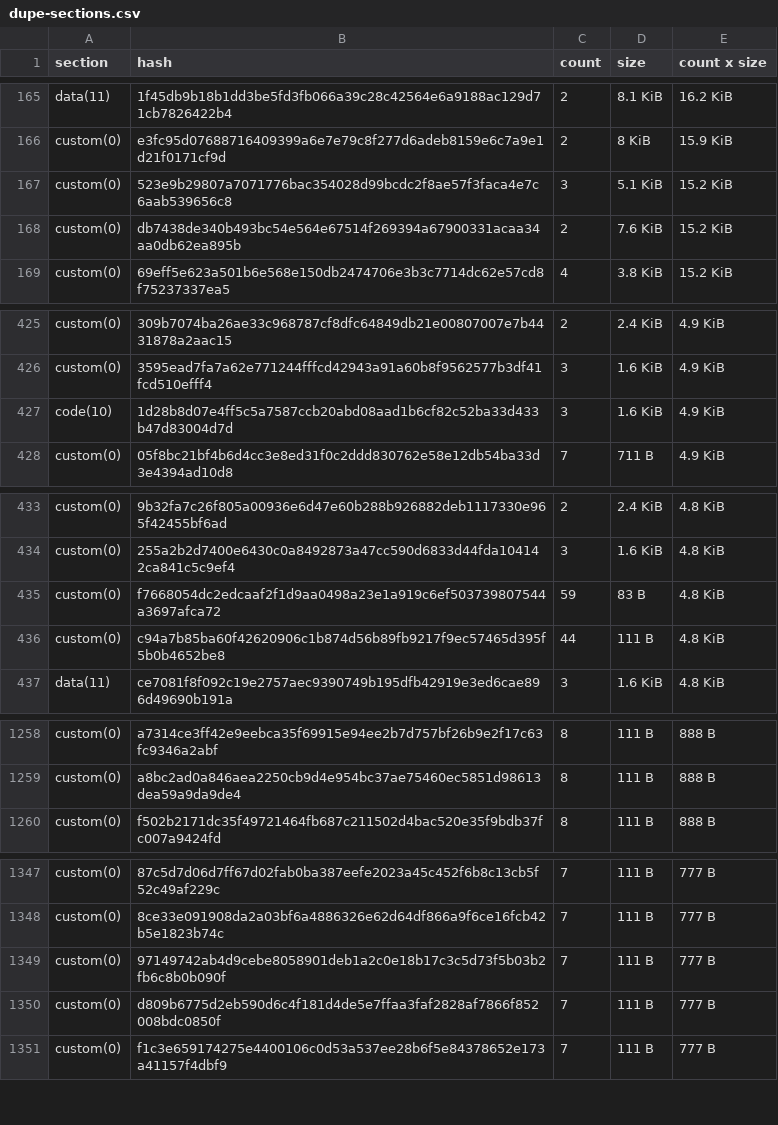
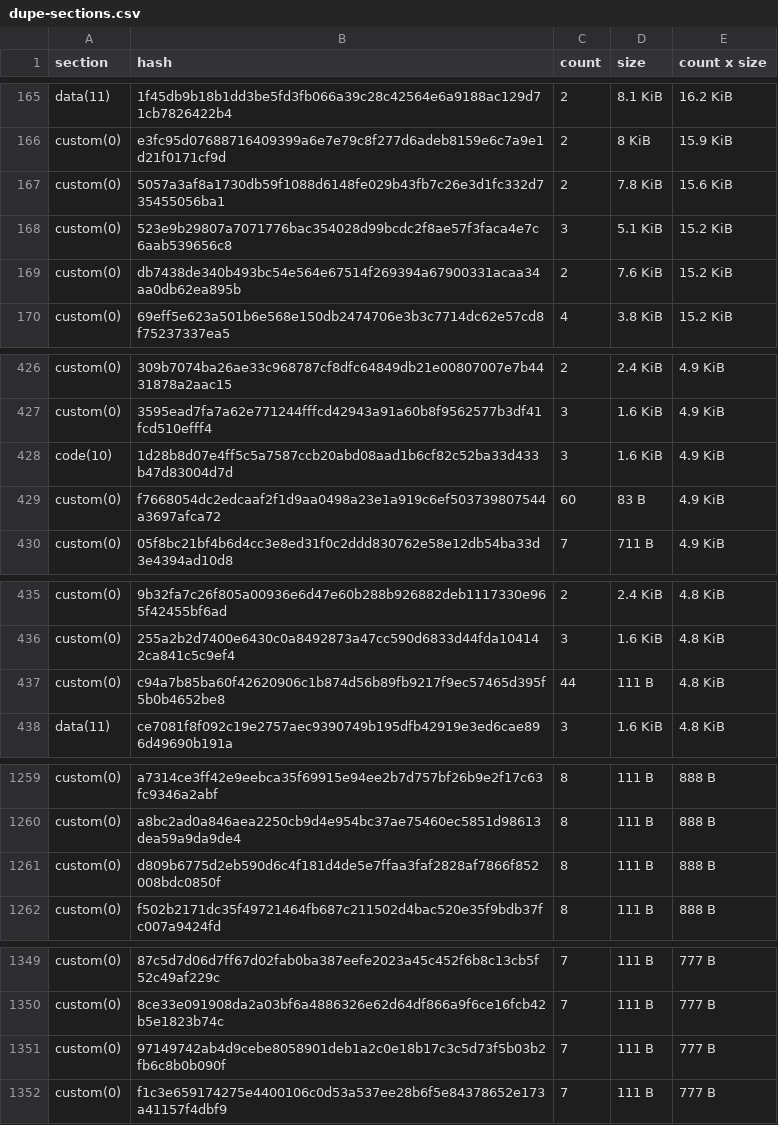
Before and after one commit to stellar-experimental/contract-wasms, a CSV file: analysis/dupe-sections.csv, drawn as a sheet; only a part is shown, gaps mark what is left out; the diff covers the shown part only.

```diff
--- a/analysis/dupe-sections.csv
+++ b/analysis/dupe-sections.csv
@@ -166,2 +166,3 @@ data(11),1f45db9b18b1dd3be5fd3fb066a39c28c42564e6a9188ac129d71cb7826422b4,2,8.1
 custom(0),e3fc95d07688716409399a6e7e79c8f277d6adeb8159e6c7a9e1d21f0171cf9d,2,8 KiB,15.9 KiB
+custom(0),5057a3af8a1730db59f1088d6148fe029b43fb7c26e3d1fc332d735455056ba1,2,7.8 KiB,15.6 KiB
 custom(0),523e9b29807a7071776bac354028d99bcdc2f8ae57f3faca4e7c6aab539656c8,3,5.1 KiB,15.2 KiB
@@ -427,2 +428,3 @@ custom(0),3595ead7fa7a62e771244fffcd42943a91a60b8f9562577b3df41fcd510efff4,3,1.6
 code(10),1d28b8d07e4ff5c5a7587ccb20abd08aad1b6cf82c52ba33d433b47d83004d7d,3,1.6 KiB,4.9 KiB
+custom(0),f7668054dc2edcaaf2f1d9aa0498a23e1a919c6ef503739807544a3697afca72,60,83 B,4.9 KiB
 custom(0),05f8bc21bf4b6d4cc3e8ed31f0c2ddd830762e58e12db54ba33d3e4394ad10d8,7,711 B,4.9 KiB
@@ -434,3 +436,2 @@ custom(0),9b32fa7c26f805a00936e6d47e60b288b926882deb1117330e965f42455bf6ad,2,2.4
 custom(0),255a2b2d7400e6430c0a8492873a47cc590d6833d44fda104142ca841c5c9ef4,3,1.6 KiB,4.8 KiB
-custom(0),f7668054dc2edcaaf2f1d9aa0498a23e1a919c6ef503739807544a3697afca72,59,83 B,4.8 KiB
 custom(0),c94a7b85ba60f42620906c1b874d56b89fb9217f9ec57465d395f5b0b4652be8,44,111 B,4.8 KiB
@@ -1259,2 +1260,3 @@ custom(0),a7314ce3ff42e9eebca35f69915e94ee2b7d757bf26b9e2f17c63fc9346a2abf,8,111
 custom(0),a8bc2ad0a846aea2250cb9d4e954bc37ae75460ec5851d98613dea59a9da9de4,8,111 B,888 B
+custom(0),d809b6775d2eb590d6c4f181d4de5e7ffaa3faf2828af7866f852008bdc0850f,8,111 B,888 B
 custom(0),f502b2171dc35f49721464fb687c211502d4bac520e35f9bdb37fc007a9424fd,8,111 B,888 B
@@ -1349,3 +1351,2 @@ custom(0),8ce33e091908da2a03bf6a4886326e62d64df866a9f6ce16fcb42b5e1823b74c,7,111
 custom(0),97149742ab4d9cebe8058901deb1a2c0e18b17c3c5d73f5b03b2fb6c8b0b090f,7,111 B,777 B
-custom(0),d809b6775d2eb590d6c4f181d4de5e7ffaa3faf2828af7866f852008bdc0850f,7,111 B,777 B
 custom(0),f1c3e659174275e4400106c0d53a537ee28b6f5e84378652e173a41157f4dbf9,7,111 B,777 B
```
Also changed, not shown: 2 added rows and 5 edited cells elsewhere in this file, analysis/count_instances_per_wasm.csv, analysis/dupe-code.csv, 17 other files.
